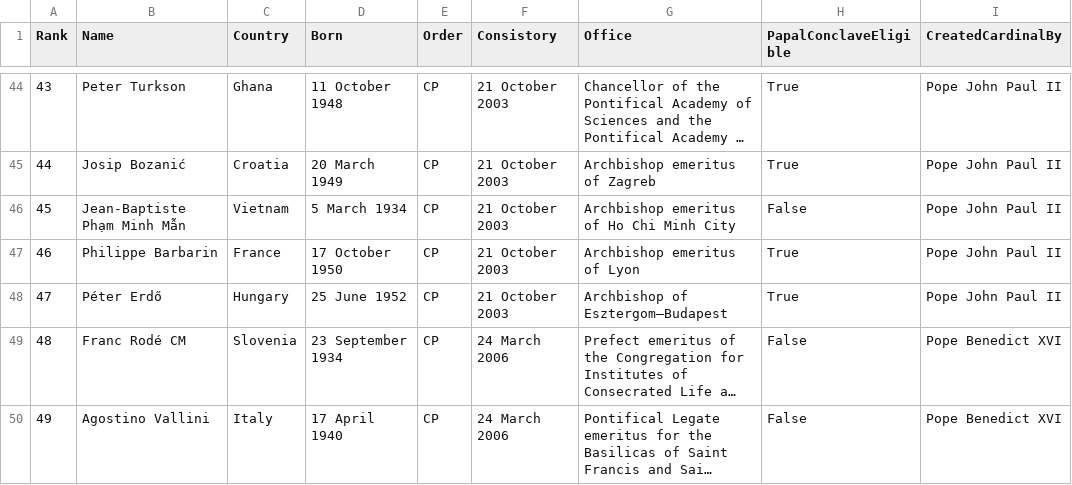
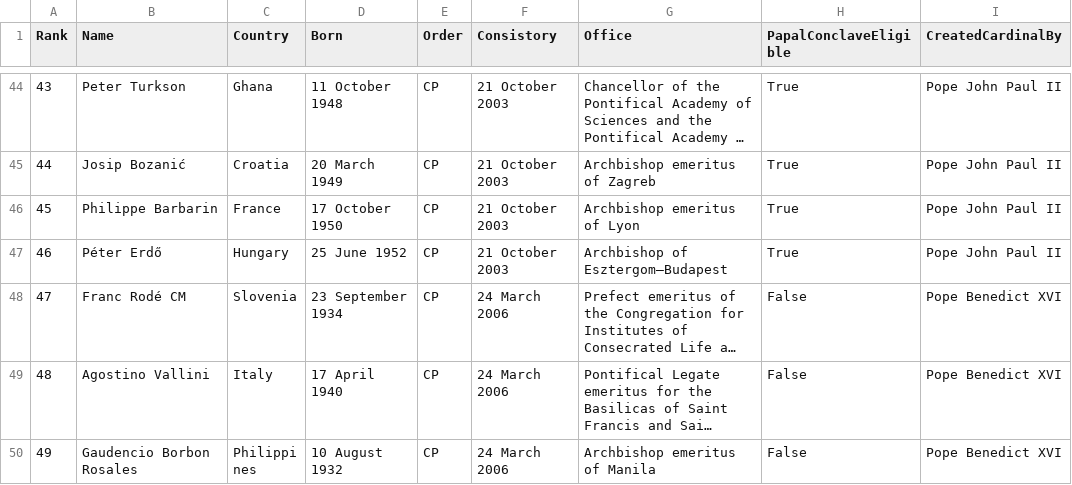
Before and after one commit to chrisvo/cardinals, a CSV file: cardinals.csv, drawn as a sheet; only a part is shown, gaps mark what is left out; the shorter side is filled out with more unchanged rows; long unchanged cells end in …; removed rows and columns are numbered as before the commit, all else as after; the diff names each change by its address in the sheet, - before the commit and + after, or states it on an @@ line.

```diff
--- a/cardinals.csv
+++ b/cardinals.csv
-row 46: 45 | Jean-Baptiste Phạm Minh Mẫn | Vietnam | 5 March 1934 | CP | 21 October 2003 | Archbishop emeritus of Ho Chi Minh City | False | Pope John Paul II
@@ column A (Rank) renumbered from row 46 down @@
```
Also changed, not shown: 4 other files.
